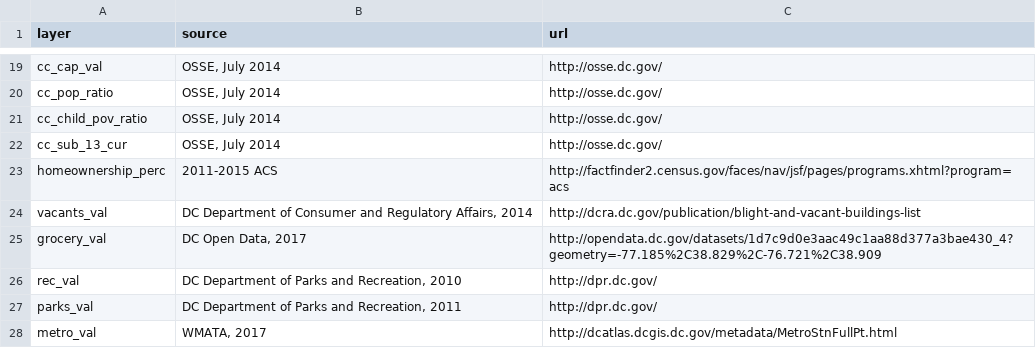
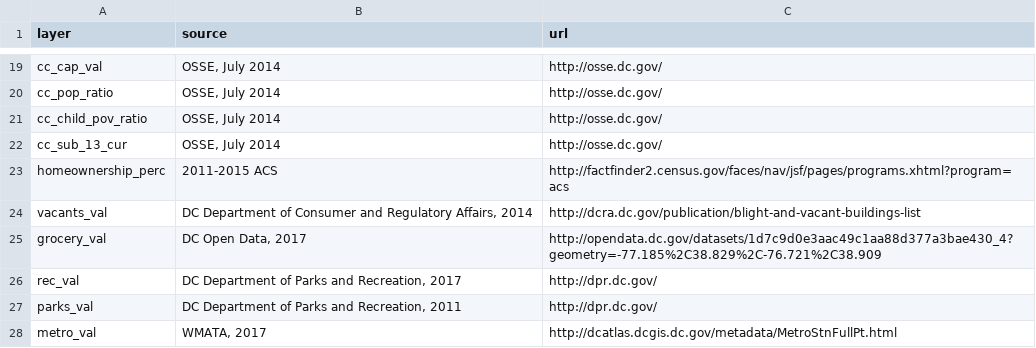
Before and after one commit to DCActionforChildren/dcaction, a CSV file: data/source.csv, drawn as a sheet; only a part is shown, gaps mark what is left out.

Commit message:
Update source.csv

```diff
--- a/data/source.csv
+++ b/data/source.csv
@@ -25,3 +25,3 @@ vacants_val,"DC Department of Consumer and Regulatory Affairs, 2014",http://dcra
 grocery_val,"DC Open Data, 2017",http://opendata.dc.gov/datasets/1d7c9d0e3aac49c1aa88d377a3bae430_4?geometry=-77.185%2C38.829%2C-76.721%2C38.909
-rec_val,"DC Department of Parks and Recreation, 2010",http://dpr.dc.gov/
+rec_val,"DC Department of Parks and Recreation, 2017",http://dpr.dc.gov/
 parks_val,"DC Department of Parks and Recreation, 2011",http://dpr.dc.gov/
```
